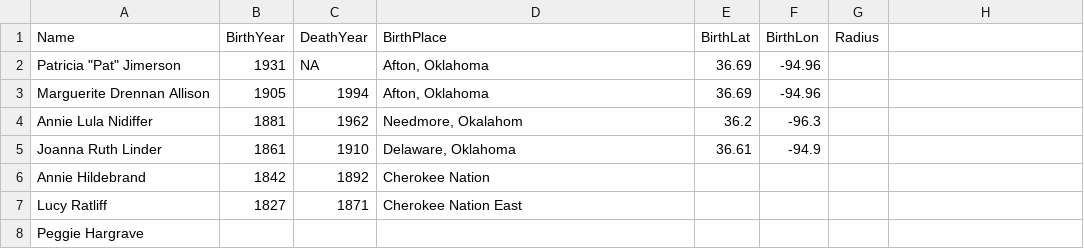
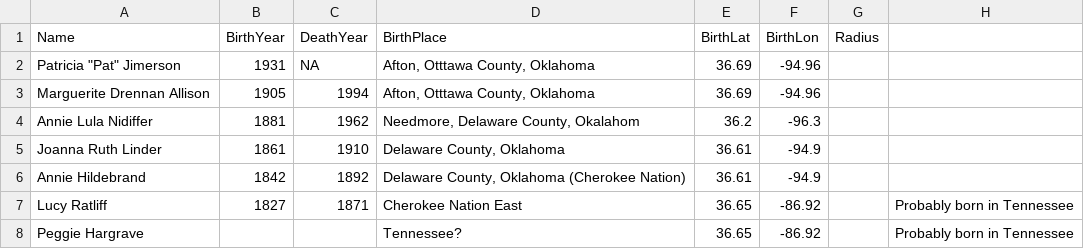
Before and after one commit to lbhendricks/AncestorMap, a CSV file: data_tabular/MaternalLine_Data.csv, drawn as a sheet; the diff names each change by its address in the sheet, - before the commit and + after, or states it on an @@ line.

Commit message:
added locations and names

```diff
--- a/data_tabular/MaternalLine_Data.csv
+++ b/data_tabular/MaternalLine_Data.csv
-D2:D3 (BirthPlace): Afton, Oklahoma
+D2:D3 (BirthPlace): Afton, Otttawa County, Oklahoma
-D4 (BirthPlace): Needmore, Okalahom
+D4 (BirthPlace): Needmore, Delaware County, Okalahom
-D5 (BirthPlace): Delaware, Oklahoma
+D5 (BirthPlace): Delaware County, Oklahoma
-D6 (BirthPlace): Cherokee Nation
+D6 (BirthPlace): Delaware County, Oklahoma (Cherokee Nation)
-E6 (BirthLat): (empty)
+E6 (BirthLat): 36.61
-F6 (BirthLon): (empty)
+F6 (BirthLon): -94.9
-E7:E8 (BirthLat): (empty)
+E7:E8 (BirthLat): 36.65
-F7:F8 (BirthLon): (empty)
+F7:F8 (BirthLon): -86.92
-H7:H8: (empty)
+H7:H8: Probably born in Tennessee
-D8 (BirthPlace): (empty)
+D8 (BirthPlace): Tennessee?
```
Also changed, not shown: 1 other file.
